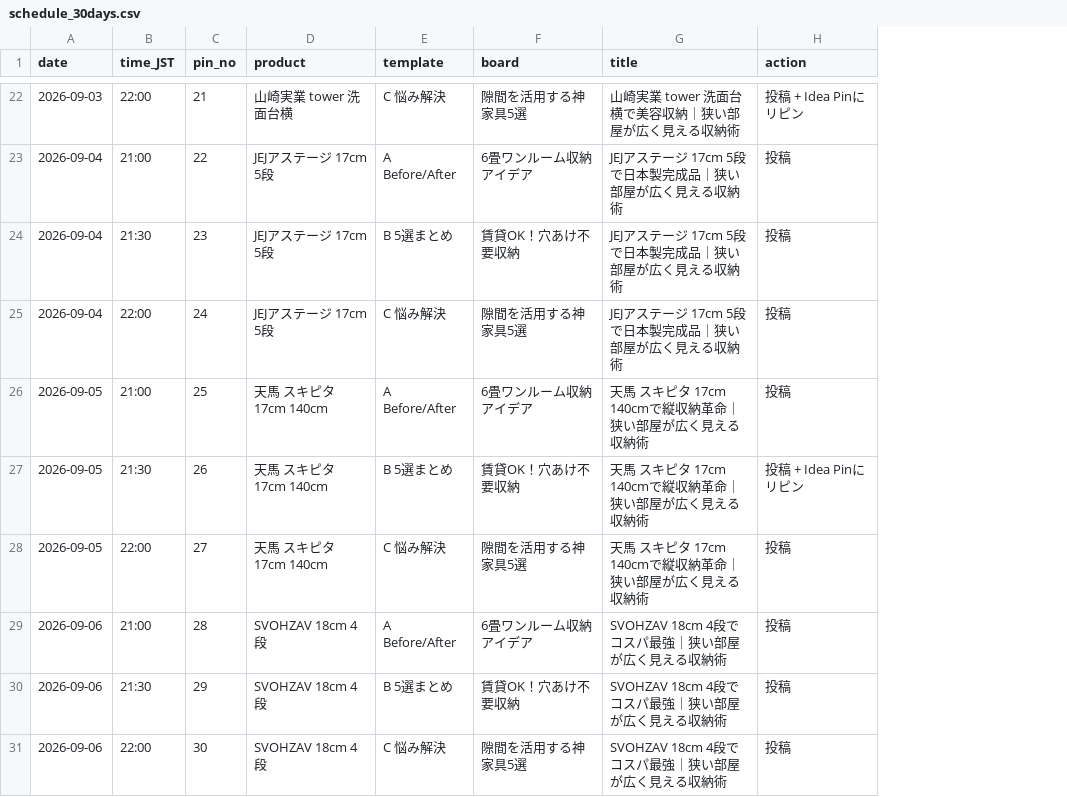
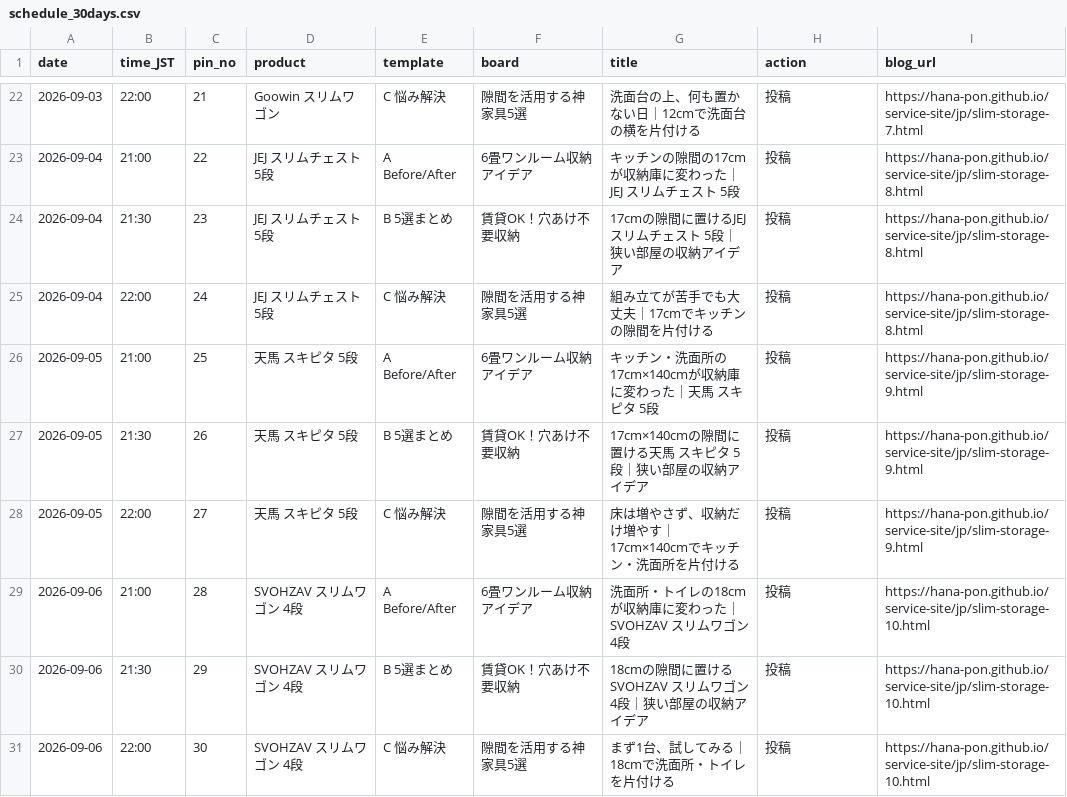
Before and after one commit to HANA-PON/service-site, a CSV file: content/slim-storage-jp/schedule_30days.csv, drawn as a sheet; only a part is shown, gaps mark what is left out; the diff covers the shown part only; the diff names each change by its address in the sheet, - before the commit and + after, or states it on an @@ line.

```diff
--- a/content/slim-storage-jp/schedule_30days.csv
+++ b/content/slim-storage-jp/schedule_30days.csv
+column I (blog_url), rows 22-31: https://hana-pon.github.io/service-site/jp/slim-storage-7.html | https://hana-pon.github.io/service-site/jp/slim-storage-8.html | https://hana-pon.github.io/service-site/jp/slim-storage-8.html | https://hana-pon.github.io/service-site/jp/slim-storage-8.html | https://hana-pon.github.io/service-site/jp/slim-storage-9.html | https://hana-pon.github.io/service-site/jp/slim-storage-9.html | https://hana-pon.github.io/service-site/jp/slim-storage-9.html | https://hana-pon.github.io/service-site/jp/slim-storage-10.html | https://hana-pon.github.io/service-site/jp/slim-storage-10.html | https://hana-pon.github.io/service-site/jp/slim-storage-10.html
-D22 (product): 山崎実業 tower 洗面台横
+D22 (product): Goowin スリムワゴン
-G22 (title): 山崎実業 tower 洗面台横で美容収納｜狭い部屋が広く見える収納術
+G22 (title): 洗面台の上、何も置かない日｜12cmで洗面台の横を片付ける
-H22 (action): 投稿 + Idea Pinにリピン
+H22 (action): 投稿
-D23:D25 (product): JEJアステージ 17cm 5段
+D23:D25 (product): JEJ スリムチェスト 5段
-G23 (title): JEJアステージ 17cm 5段で日本製完成品｜狭い部屋が広く見える収納術
+G23 (title): キッチンの隙間の17cmが収納庫に変わった｜JEJ スリムチェスト 5段
-G24 (title): JEJアステージ 17cm 5段で日本製完成品｜狭い部屋が広く見える収納術
+G24 (title): 17cmの隙間に置けるJEJ スリムチェスト 5段｜狭い部屋の収納アイデア
-G25 (title): JEJアステージ 17cm 5段で日本製完成品｜狭い部屋が広く見える収納術
+G25 (title): 組み立てが苦手でも大丈夫｜17cmでキッチンの隙間を片付ける
-D26:D28 (product): 天馬 スキピタ 17cm 140cm
+D26:D28 (product): 天馬 スキピタ 5段
-G26 (title): 天馬 スキピタ 17cm 140cmで縦収納革命｜狭い部屋が広く見える収納術
+G26 (title): キッチン・洗面所の17cm×140cmが収納庫に変わった｜天馬 スキピタ 5段
-G27 (title): 天馬 スキピタ 17cm 140cmで縦収納革命｜狭い部屋が広く見える収納術
+G27 (title): 17cm×140cmの隙間に置ける天馬 スキピタ 5段｜狭い部屋の収納アイデア
-H27 (action): 投稿 + Idea Pinにリピン
+H27 (action): 投稿
-G28 (title): 天馬 スキピタ 17cm 140cmで縦収納革命｜狭い部屋が広く見える収納術
+G28 (title): 床は増やさず、収納だけ増やす｜17cm×140cmでキッチン・洗面所を片付ける
-D29:D31 (product): SVOHZAV 18cm 4段
+D29:D31 (product): SVOHZAV スリムワゴン 4段
-G29 (title): SVOHZAV 18cm 4段でコスパ最強｜狭い部屋が広く見える収納術
+G29 (title): 洗面所・トイレの18cmが収納庫に変わった｜SVOHZAV スリムワゴン 4段
-G30 (title): SVOHZAV 18cm 4段でコスパ最強｜狭い部屋が広く見える収納術
+G30 (title): 18cmの隙間に置けるSVOHZAV スリムワゴン 4段｜狭い部屋の収納アイデア
-G31 (title): SVOHZAV 18cm 4段でコスパ最強｜狭い部屋が広く見える収納術
+G31 (title): まず1台、試してみる｜18cmで洗面所・トイレを片付ける
```
Also changed, not shown: 41 edited cells elsewhere in this file, content/slim-storage-jp/canva_bulk_30pins.csv, content/slim-storage-jp/pinterest_30pins.csv, 2 other files.
